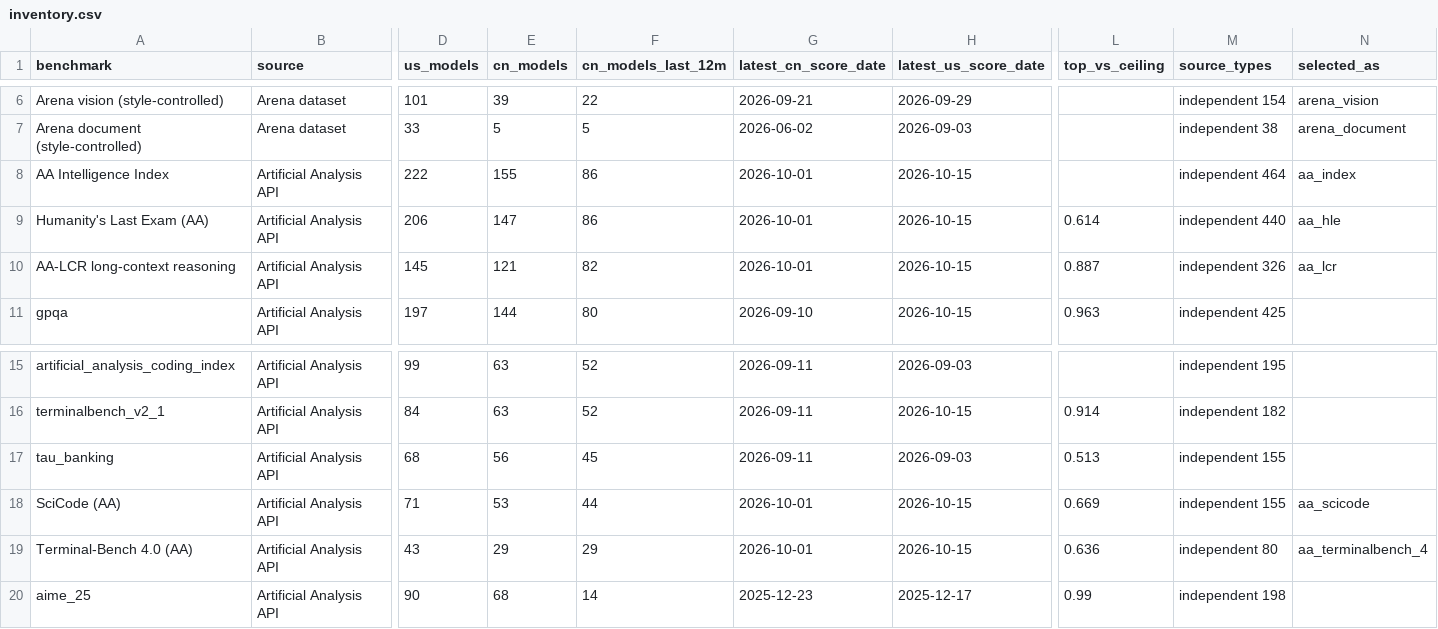
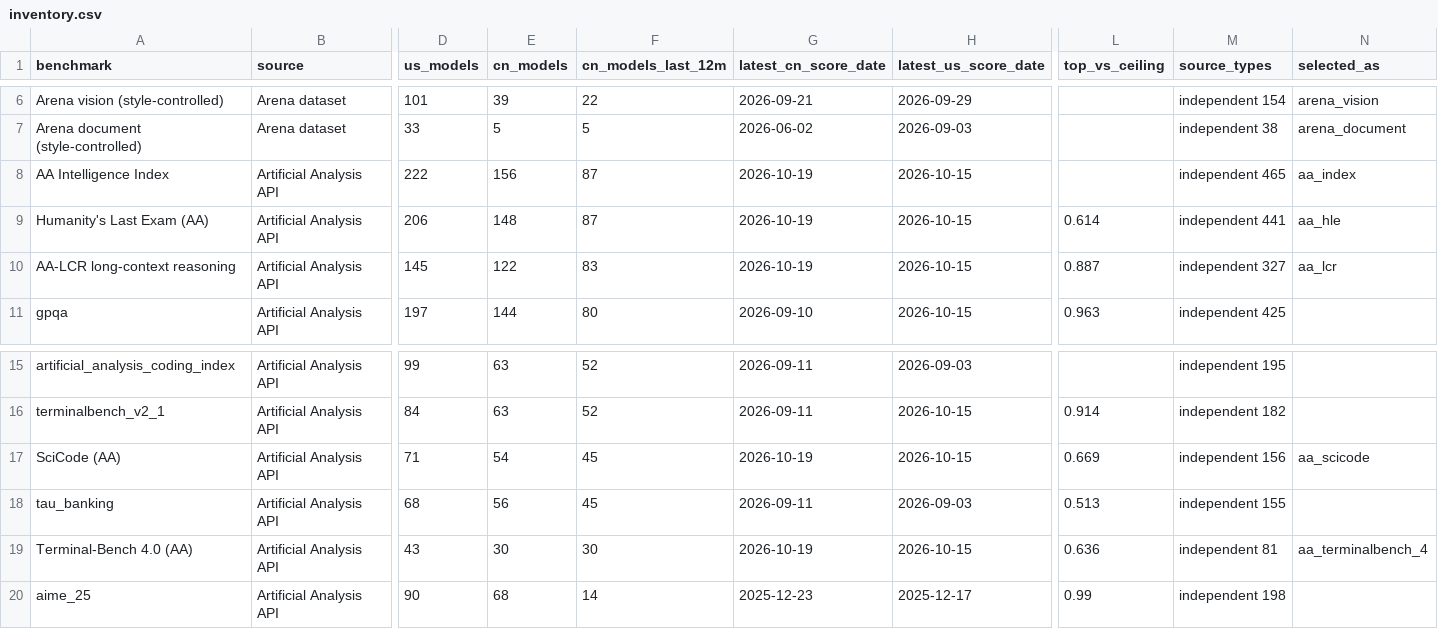
Before and after one commit to JackZamora1/us-china-ai-gap, a CSV file: data/inventory.csv, drawn as a sheet; only a part is shown, gaps mark what is left out; removed rows and columns are numbered as before the commit, all else as after; rows hold the shown columns only; the diff names each change by its address in the sheet, - before the commit and + after, or states it on an @@ line.

```diff
--- a/data/inventory.csv
+++ b/data/inventory.csv
-E8 (cn_models): 155
+E8 (cn_models): 156
-F8:F9 (cn_models_last_12m): 86
+F8:F9 (cn_models_last_12m): 87
-G8:G10 (latest_cn_score_date): 2026-10-01
+G8:G10 (latest_cn_score_date): 2026-10-19
-M8 (source_types): independent 464
+M8 (source_types): independent 465
-E9 (cn_models): 147
+E9 (cn_models): 148
-M9 (source_types): independent 440
+M9 (source_types): independent 441
-E10 (cn_models): 121
+E10 (cn_models): 122
-F10 (cn_models_last_12m): 82
+F10 (cn_models_last_12m): 83
-M10 (source_types): independent 326
+M10 (source_types): independent 327
+row 17: SciCode (AA) | Artificial Analysis API | 71 | 54 | 45 | 2026-10-19 | 2026-10-15 | 0.669 | independent 156 | aa_scicode
-row 18: SciCode (AA) | Artificial Analysis API | 71 | 53 | 44 | 2026-10-01 | 2026-10-15 | 0.669 | independent 155 | aa_scicode
-E19 (cn_models): 29
+E19 (cn_models): 30
-F19 (cn_models_last_12m): 29
+F19 (cn_models_last_12m): 30
-G19 (latest_cn_score_date): 2026-10-01
+G19 (latest_cn_score_date): 2026-10-19
-M19 (source_types): independent 80
+M19 (source_types): independent 81
```
Also changed, not shown: data/benchmarks.csv, data/models.csv, 5 other files.
